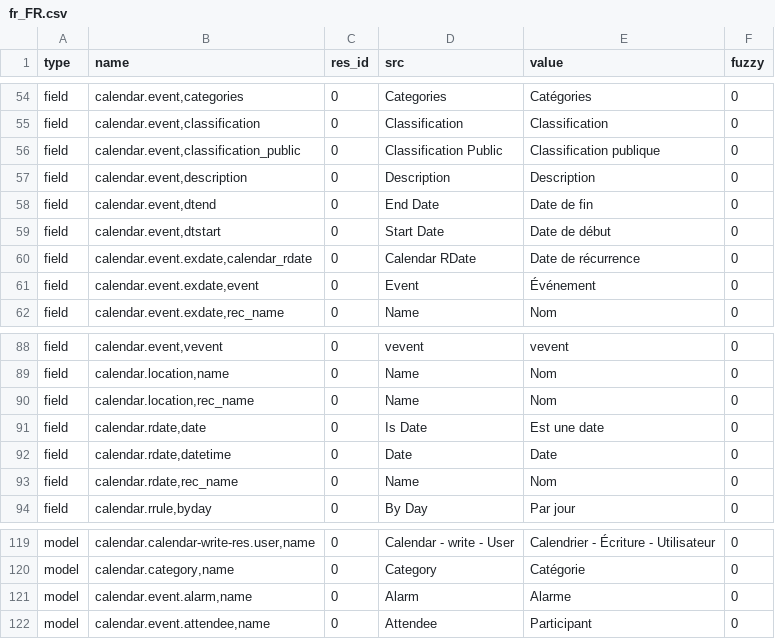
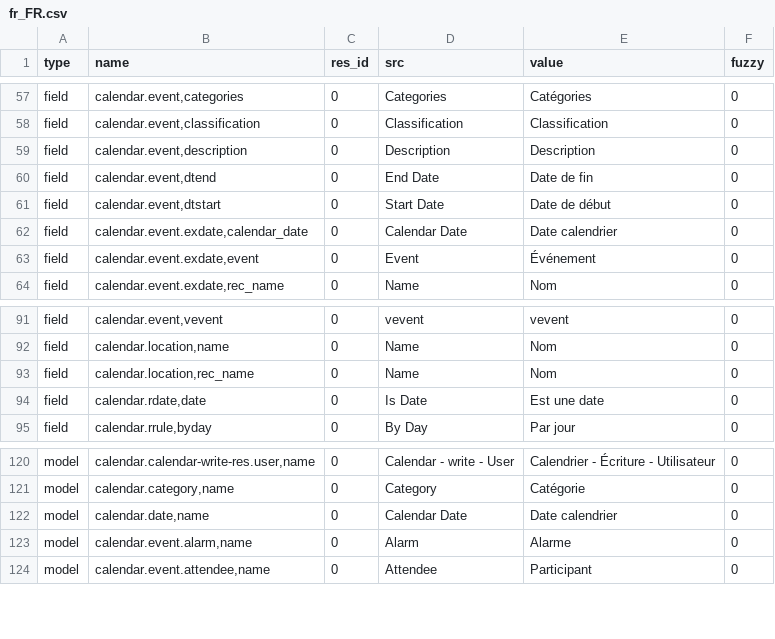
Before and after one commit to dozymoe/calendar, a CSV file: fr_FR.csv, drawn as a sheet; only a part is shown, gaps mark what is left out; the diff covers the shown part only.

```diff
--- a/fr_FR.csv
+++ b/fr_FR.csv
@@ -55,3 +58,2 @@ field,"calendar.event,categories",0,Categories,Catégories,0
 field,"calendar.event,classification",0,Classification,Classification,0
-field,"calendar.event,classification_public",0,Classification Public,Classification publique,0
 field,"calendar.event,description",0,Description,Description,0
@@ -59,3 +61,3 @@ field,"calendar.event,dtend",0,End Date,Date de fin,0
 field,"calendar.event,dtstart",0,Start Date,Date de début,0
-field,"calendar.event.exdate,calendar_rdate",0,Calendar RDate,Date de récurrence,0
+field,"calendar.event.exdate,calendar_date",0,Calendar Date,Date calendrier,0
 field,"calendar.event.exdate,event",0,Event,Événement,0
@@ -91,4 +94,2 @@ field,"calendar.location,rec_name",0,Name,Nom,0
 field,"calendar.rdate,date",0,Is Date,Est une date,0
-field,"calendar.rdate,datetime",0,Date,Date,0
-field,"calendar.rdate,rec_name",0,Name,Nom,0
 field,"calendar.rrule,byday",0,By Day,Par jour,0
@@ -120,2 +121,3 @@ model,"calendar.calendar-write-res.user,name",0,Calendar - write - User,Calendri
 model,"calendar.category,name",0,Category,Catégorie,0
+model,"calendar.date,name",0,Calendar Date,Date calendrier,0
 model,"calendar.event.alarm,name",0,Alarm,Alarme,0
```
Also changed, not shown: 10 added rows, 2 removed rows and 1 edited cell elsewhere in this file.
